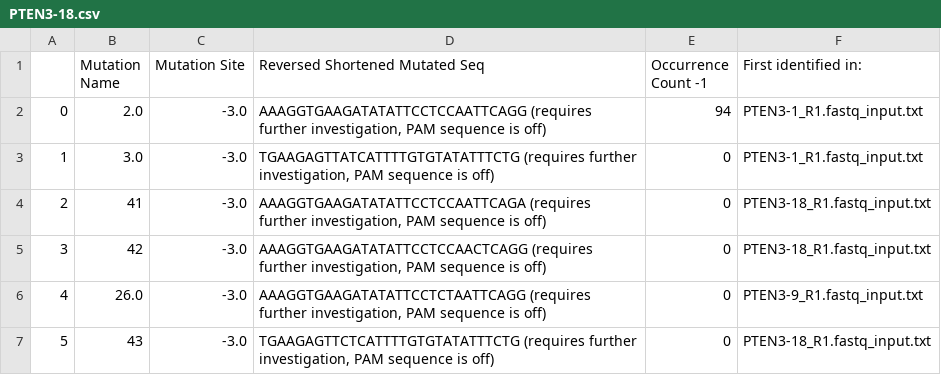
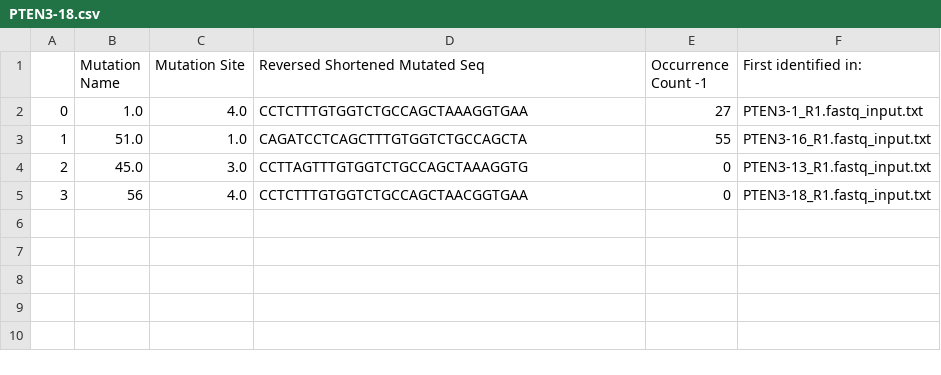
Before and after one commit to yifnzhao/MiSeq-Analyzer, a CSV file: log_csv_PTEN3/PTEN3-18.csv, drawn as a sheet.

```diff
--- a/log_csv_PTEN3/PTEN3-18.csv
+++ b/log_csv_PTEN3/PTEN3-18.csv
@@ -1,7 +1,5 @@
 ,Mutation Name,Mutation Site,Reversed Shortened Mutated Seq,Occurrence Count -1,First identified in:
-0,2.0,-3.0,"AAAGGTGAAGATATATTCCTCCAATTCAGG  (requires further investigation, PAM sequence is off)",94,PTEN3-1_R1.fastq_input.txt
-1,3.0,-3.0,"TGAAGAGTTATCATTTTGTGTATATTTCTG  (requires further investigation, PAM sequence is off)",0,PTEN3-1_R1.fastq_input.txt
-2,41,-3.0,"AAAGGTGAAGATATATTCCTCCAATTCAGA  (requires further investigation, PAM sequence is off)",0,PTEN3-18_R1.fastq_input.txt
-3,42,-3.0,"AAAGGTGAAGATATATTCCTCCAACTCAGG  (requires further investigation, PAM sequence is off)",0,PTEN3-18_R1.fastq_input.txt
-4,26.0,-3.0,"AAAGGTGAAGATATATTCCTCTAATTCAGG  (requires further investigation, PAM sequence is off)",0,PTEN3-9_R1.fastq_input.txt
-5,43,-3.0,"TGAAGAGTTCTCATTTTGTGTATATTTCTG  (requires further investigation, PAM sequence is off)",0,PTEN3-18_R1.fastq_input.txt
+0,1.0,4.0,CCTCTTTGTGGTCTGCCAGCTAAAGGTGAA,27,PTEN3-1_R1.fastq_input.txt
+1,51.0,1.0,CAGATCCTCAGCTTTGTGGTCTGCCAGCTA,55,PTEN3-16_R1.fastq_input.txt
+2,45.0,3.0,CCTTAGTTTGTGGTCTGCCAGCTAAAGGTG,0,PTEN3-13_R1.fastq_input.txt
+3,56,4.0,CCTCTTTGTGGTCTGCCAGCTAACGGTGAA,0,PTEN3-18_R1.fastq_input.txt
```
Also changed, not shown: log_csv_PTEN3/PTEN3-14.csv, log_csv_PTEN3/PTEN3-15.csv, 33 other files.
